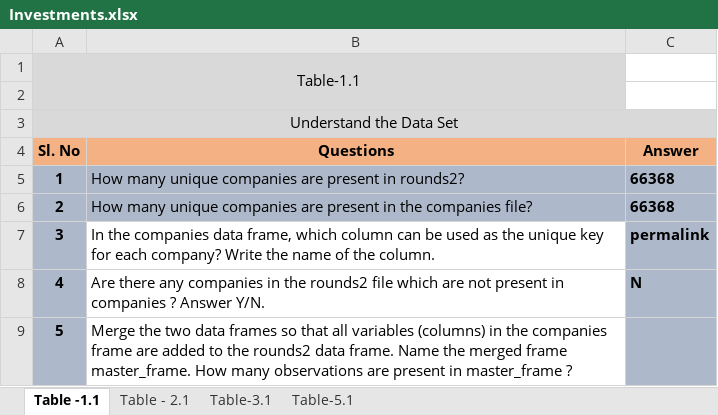
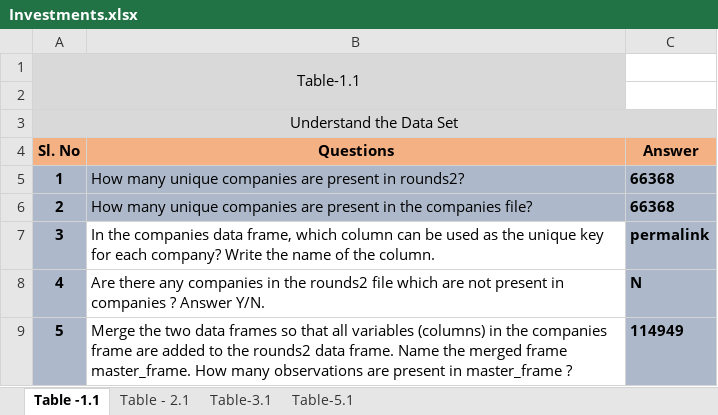
Before and after one commit to bharathbs/DataScience_IIITB, an Excel workbook: Investments Case Study/Investments.xlsx, sheet Table -1.1, drawn as a sheet; values as stored, in another font and other column widths than the file's, no borders; conditional formats not drawn; the diff names each change by its address in the sheet, - before the commit and + after, or states it on an @@ line.

```diff
--- a/Investments Case Study/Investments.xlsx (sheet Table -1.1)
+++ b/Investments Case Study/Investments.xlsx (sheet Table -1.1)
-C9 (Answer): (empty)
+C9 (Answer): 114949
```
Also changed, not shown: sheet Table - 2.1, 1 other file.
